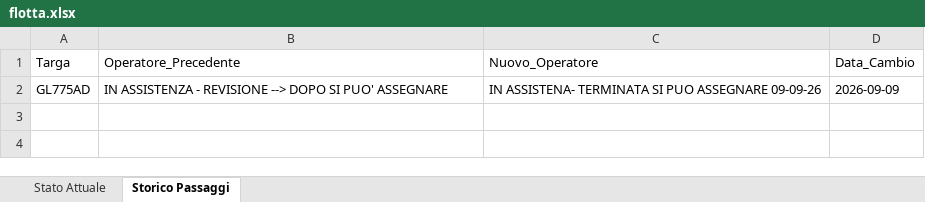
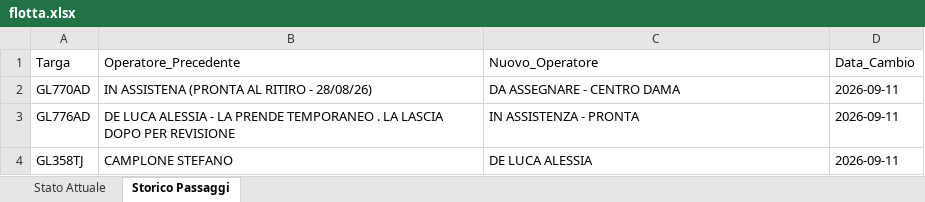
Before and after one commit to messinesetsrm-cell/db_auto, an Excel workbook: flotta.xlsx, sheet Storico Passaggi, drawn as a sheet; values as stored, in another font and other column widths than the file's, no borders; removed rows and columns are numbered as before the commit, all else as after; the diff names each change by its address in the sheet, - before the commit and + after, or states it on an @@ line.

Commit message:
Add files via upload

```diff
--- a/flotta.xlsx (sheet Storico Passaggi)
+++ b/flotta.xlsx (sheet Storico Passaggi)
-row 2: GL775AD | IN ASSISTENZA - REVISIONE --> DOPO SI PUO' ASSEGNARE | IN ASSISTENA- TERMINATA SI PUO ASSEGNARE 09-09-26 | 2026-09-09
+row 2: GL770AD | IN ASSISTENA (PRONTA AL RITIRO - 28/08/26) | DA ASSEGNARE - CENTRO DAMA | 2026-09-11
+row 3: GL776AD | DE LUCA ALESSIA - LA PRENDE TEMPORANEO . LA LASCIA DOPO PER REVISIONE | IN ASSISTENZA - PRONTA | 2026-09-11
+row 4: GL358TJ | CAMPLONE STEFANO | DE LUCA ALESSIA | 2026-09-11
```
Also changed, not shown: sheet Stato Attuale.
